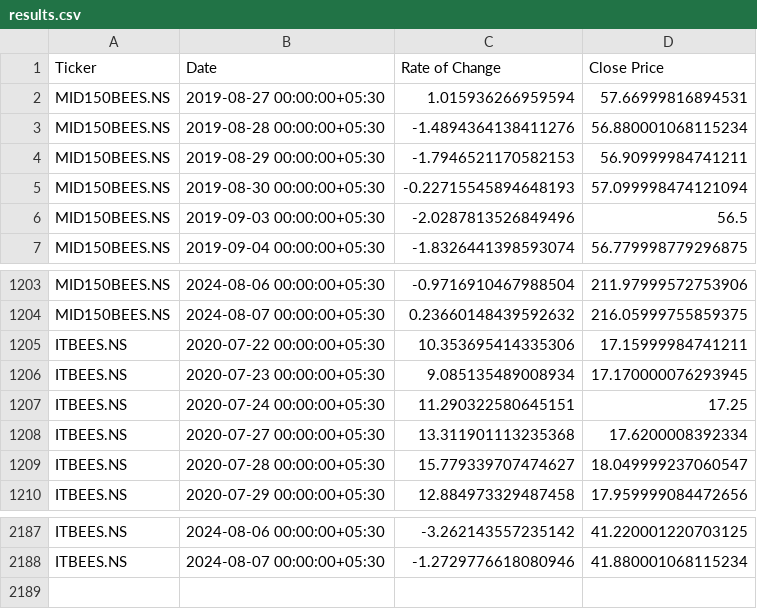
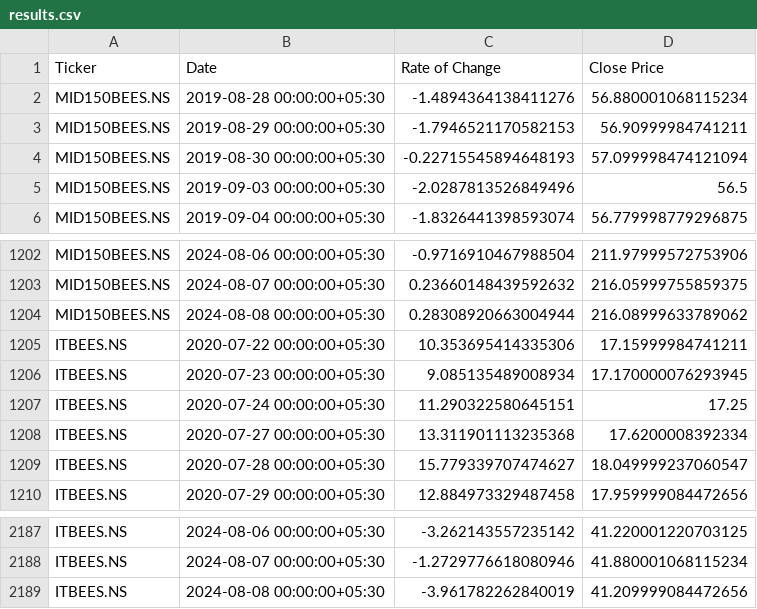
Before and after one commit to sduste/ROC_Momentum_Strategy, a CSV file: results.csv, drawn as a sheet; only a part is shown, gaps mark what is left out; removed rows and columns are numbered as before the commit, all else as after; the diff names each change by its address in the sheet, - before the commit and + after, or states it on an @@ line.

```diff
--- a/results.csv
+++ b/results.csv
-row 2: MID150BEES.NS | 2019-08-27 00:00:00+05:30 | 1.015936266959594 | 57.66999816894531
+row 1204: MID150BEES.NS | 2024-08-08 00:00:00+05:30 | 0.28308920663004944 | 216.08999633789062
+row 2189: ITBEES.NS | 2024-08-08 00:00:00+05:30 | -3.961782262840019 | 41.209999084472656
```
Also changed, not shown: trade_returns.csv, 4 other files.
